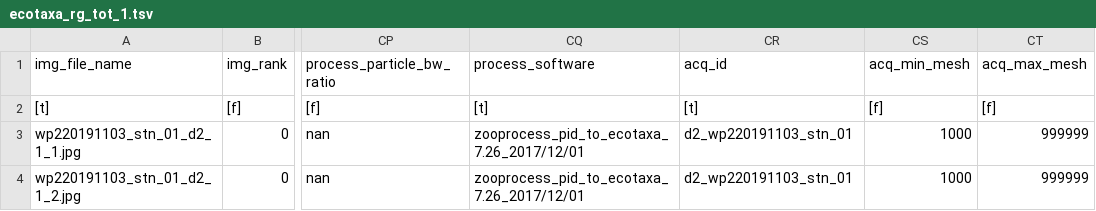
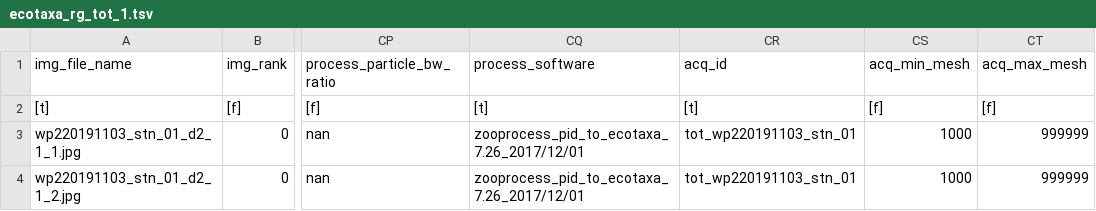
Before and after one commit to ecotaxa/ZQC, a TSV file: dash_test/data/zooscan_test/Zooscan_test_subBlock_acquisition_check_motoda_check_4/Zooscan_scan/_work/rg_tot_1/ecotaxa_rg_tot_1.tsv, drawn as a sheet; only a part is shown, gaps mark what is left out; the diff names each change by its address in the sheet, - before the commit and + after, or states it on an @@ line.

```diff
--- a/dash_test/data/zooscan_test/Zooscan_test_subBlock_acquisition_check_motoda_check_4/Zooscan_scan/_work/rg_tot_1/ecotaxa_rg_tot_1.tsv
+++ b/dash_test/data/zooscan_test/Zooscan_test_subBlock_acquisition_check_motoda_check_4/Zooscan_scan/_work/rg_tot_1/ecotaxa_rg_tot_1.tsv
-CR3:CR4 (acq_id): d2_wp220191103_stn_01
+CR3:CR4 (acq_id): tot_wp220191103_stn_01
```
Also changed, not shown: dash_test/data/zooscan_test/Zooscan_test_subBlock_acquisition_check_motoda_check_4/Zooscan_scan/_work/wp2_d3_1/ecotaxa_wp2_d3_1.tsv, dash_test/data/zooscan_test/Zooscan_test_subBlock_acquisition_check_motoda_check_5/Zooscan_scan/_work/rg_2_tot_1/ecotaxa_rg_2_tot_1.tsv, 8 other files.
